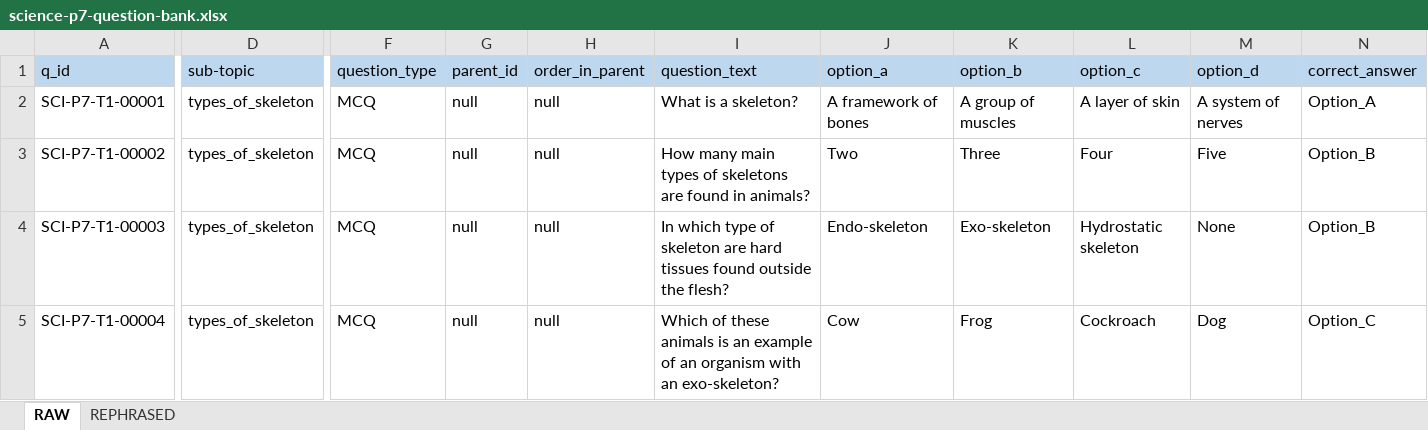
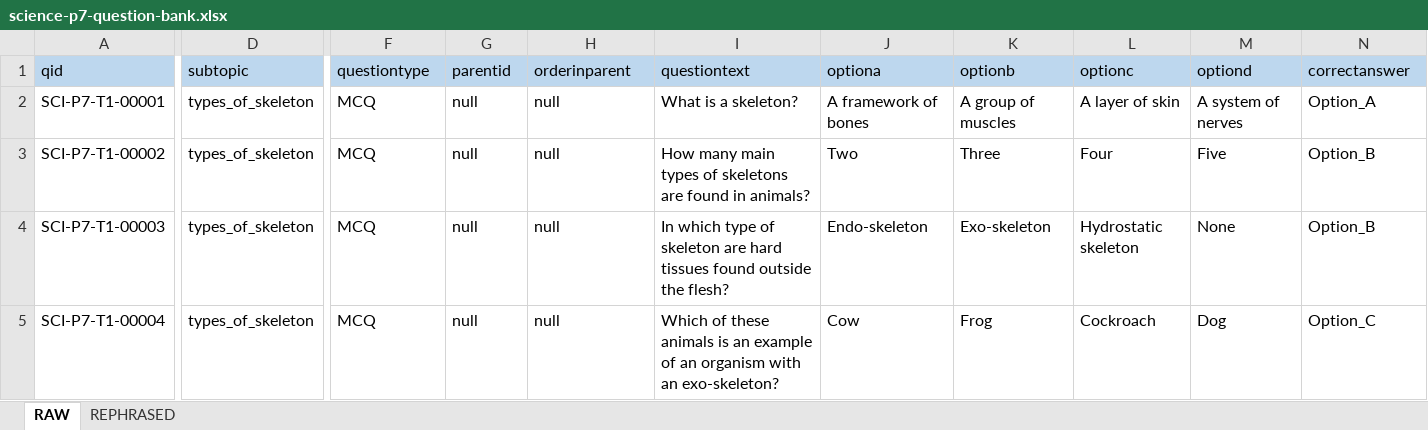
Before and after one commit to manyaug/manya-ug, an Excel workbook: content/science/science-p7-question-bank.xlsx, sheet RAW, drawn as a sheet; only a part is shown, gaps mark what is left out; values as stored, in another font and other column widths than the file's, no borders; the diff covers the shown part only; the diff names each change by its address in the sheet, - before the commit and + after, or states it on an @@ line.

```diff
--- a/content/science/science-p7-question-bank.xlsx (sheet RAW)
+++ b/content/science/science-p7-question-bank.xlsx (sheet RAW)
-A1: q_id
+A1: qid
-D1: sub-topic
+D1: subtopic
-F1: question_type
+F1: questiontype
-G1: parent_id
+G1: parentid
-H1: order_in_parent
+H1: orderinparent
-I1: question_text
+I1: questiontext
-J1: option_a
+J1: optiona
-K1: option_b
+K1: optionb
-L1: option_c
+L1: optionc
-M1: option_d
+M1: optiond
-N1: correct_answer
+N1: correctanswer
```
Also changed, not shown: 6 edited cells elsewhere in this sheet, sheet REPHRASED, 17 other files.
